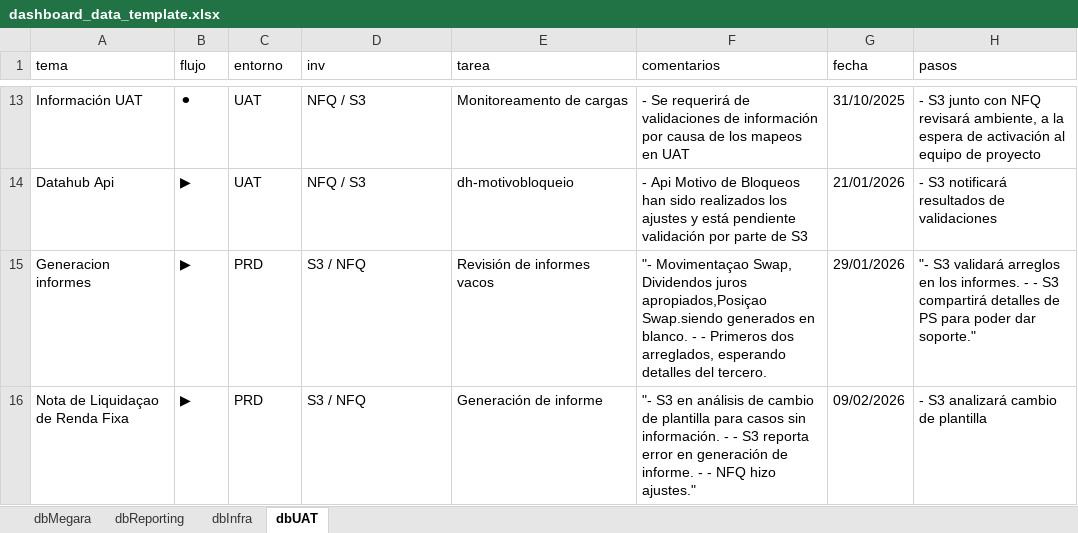
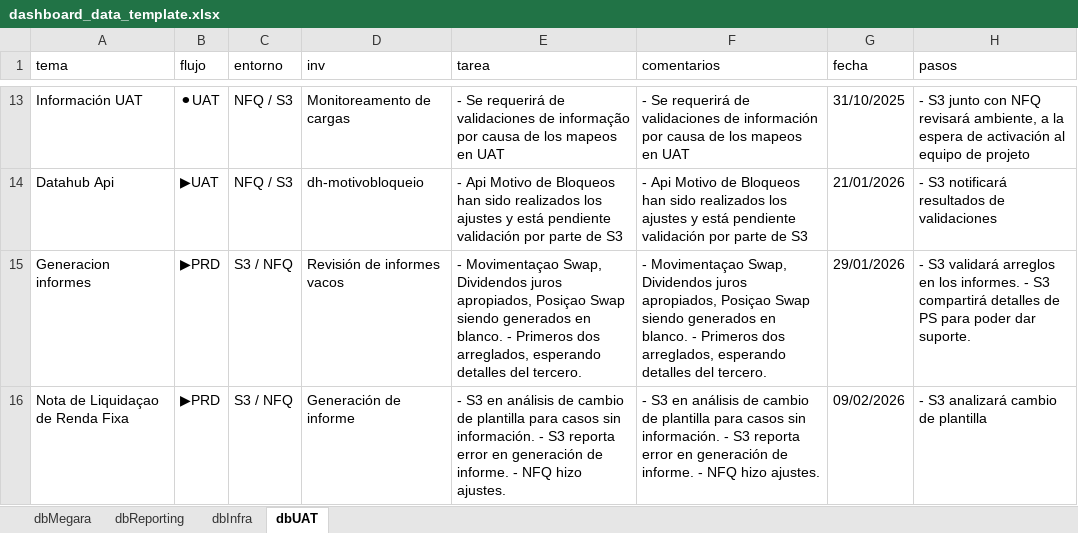
Before and after one commit to MarcoPichardoNFQ/status, an Excel workbook: dashboard_data_template.xlsx, sheet dbUAT, drawn as a sheet; only a part is shown, gaps mark what is left out; values as stored, in another font and other column widths than the file's, no borders; the diff covers the shown part only; the diff names each change by its address in the sheet, - before the commit and + after, or states it on an @@ line.

```diff
--- a/dashboard_data_template.xlsx (sheet dbUAT)
+++ b/dashboard_data_template.xlsx (sheet dbUAT)
-B13 (flujo): ⚫
+B13 (flujo): ⚫UAT
-C13:C14 (entorno): UAT
+C13:C14 (entorno): NFQ / S3
-D13 (inv): NFQ / S3
+D13 (inv): Monitoreamento de cargas
-E13 (tarea): Monitoreamento de cargas
+E13 (tarea): - Se requerirá de validaciones de informação por causa de los mapeos en UAT
-H13 (pasos): …equipo de proyecto
+H13 (pasos): …equipo de projeto
-B14 (flujo): ▶
+B14 (flujo): ▶UAT
-D14 (inv): NFQ / S3
+D14 (inv): dh-motivobloqueio
-E14 (tarea): dh-motivobloqueio
+E14 (tarea): - Api Motivo de Bloqueos han sido realizados los ajustes y está pendiente validación por parte de S3
-B15:B16 (flujo): ▶
+B15:B16 (flujo): ▶PRD
-C15:C16 (entorno): PRD
+C15:C16 (entorno): S3 / NFQ
-D15 (inv): S3 / NFQ
+D15 (inv): Revisión de informes vacos
-E15 (tarea): Revisión de informes vacos
+E15 (tarea): - Movimentaçao Swap, Dividendos juros apropiados, Posiçao Swap siendo generados en blanco. - Primeros dos arreglados, esperando detalles del tercero.
-F15 (comentarios): "- Movimentaçao Swap, Dividendos juros apropiados,Posiçao Swap.siendo generados en blanco. - - Primeros…
+F15 (comentarios): - Movimentaçao Swap, Dividendos juros apropiados, Posiçao Swap siendo generados en blanco. - Primeros…
-H15 (pasos): "- S3 validará arreglos en los informes. - - S3 compartirá detalles de PS para poder dar soporte."
+H15 (pasos): - S3 validará arreglos en los informes. - S3 compartirá detalles de PS para poder dar suporte.
-D16 (inv): S3 / NFQ
+D16 (inv): Generación de informe
-E16 (tarea): Generación de informe
+E16 (tarea): - S3 en análisis de cambio de plantilla para casos sin información. - S3 reporta error en generación de informe. - NFQ hizo ajustes.
-F16 (comentarios): "- S3 en análisis de cambio de plantilla para casos sin información. - - S3 reporta error en generación de informe. - - NFQ hizo ajustes."
+F16 (comentarios): - S3 en análisis de cambio de plantilla para casos sin información. - S3 reporta error en generación de informe. - NFQ hizo ajustes.
```
Also changed, not shown: 36 edited cells elsewhere in this sheet, sheet dbReporting, sheet dbMegara, sheet dbInfra, 1 other file.
